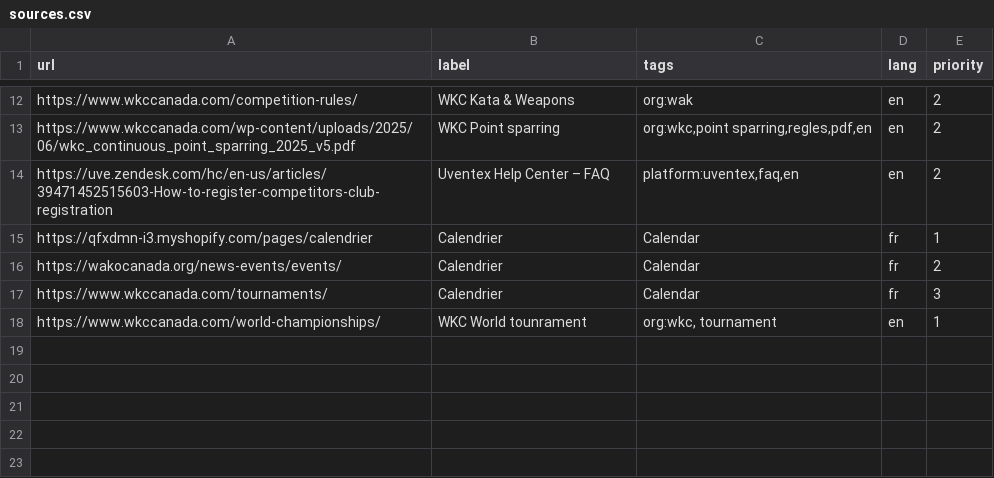
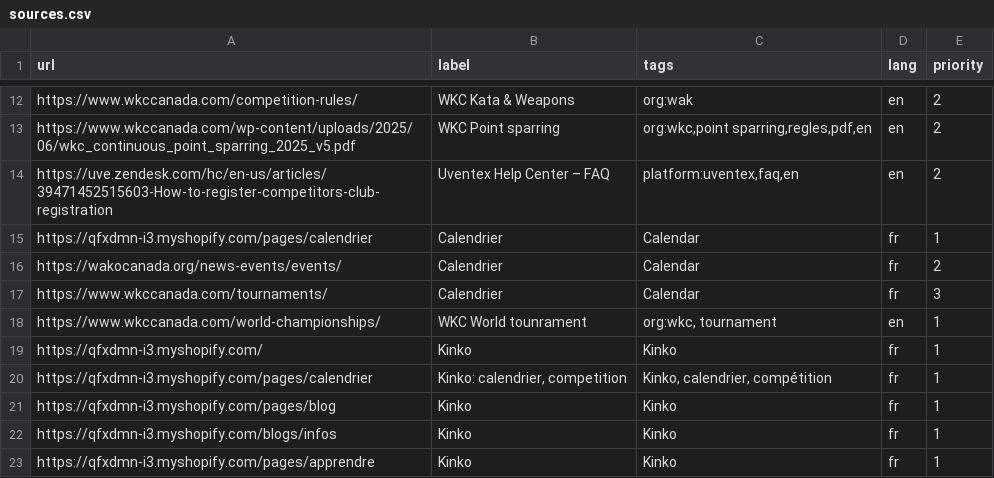
Before and after one commit to Alpatraz/KinkoIA, a CSV file: sources.csv, drawn as a sheet; only a part is shown, gaps mark what is left out; the diff names each change by its address in the sheet, - before the commit and + after, or states it on an @@ line.

Commit message:
feat(rag): add Sunfuki sources + rebuild index + persona tweaks

```diff
--- a/sources.csv
+++ b/sources.csv
+row 19: https://qfxdmn-i3.myshopify.com/ | Kinko | Kinko | fr | 1
+row 20: https://qfxdmn-i3.myshopify.com/pages/calendrier | Kinko: calendrier, competition | Kinko, calendrier, compétition | fr | 1
+row 21: https://qfxdmn-i3.myshopify.com/pages/blog | Kinko | Kinko | fr | 1
+row 22: https://qfxdmn-i3.myshopify.com/blogs/infos | Kinko | Kinko | fr | 1
+row 23: https://qfxdmn-i3.myshopify.com/pages/apprendre | Kinko | Kinko | fr | 1
```
Also changed, not shown: 14 other files.
